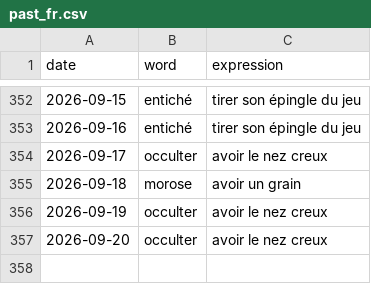
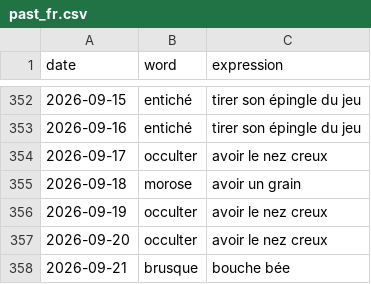
Before and after one commit to StaubOliver/wow, a CSV file: past_fr.csv, drawn as a sheet; only a part is shown, gaps mark what is left out; the diff names each change by its address in the sheet, - before the commit and + after, or states it on an @@ line.

```diff
--- a/past_fr.csv
+++ b/past_fr.csv
+row 358: 2026-09-21 | brusque | bouche bée
```
Also changed, not shown: past.csv, 2 other files.
